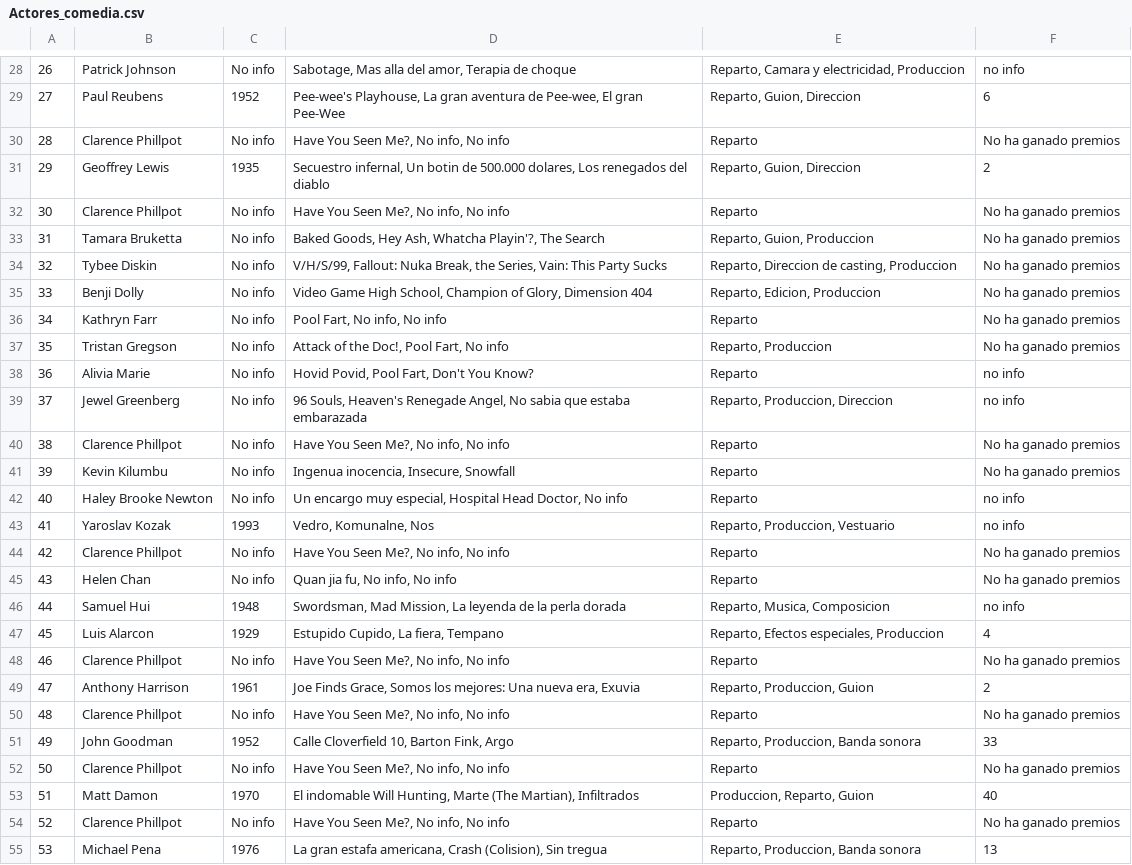
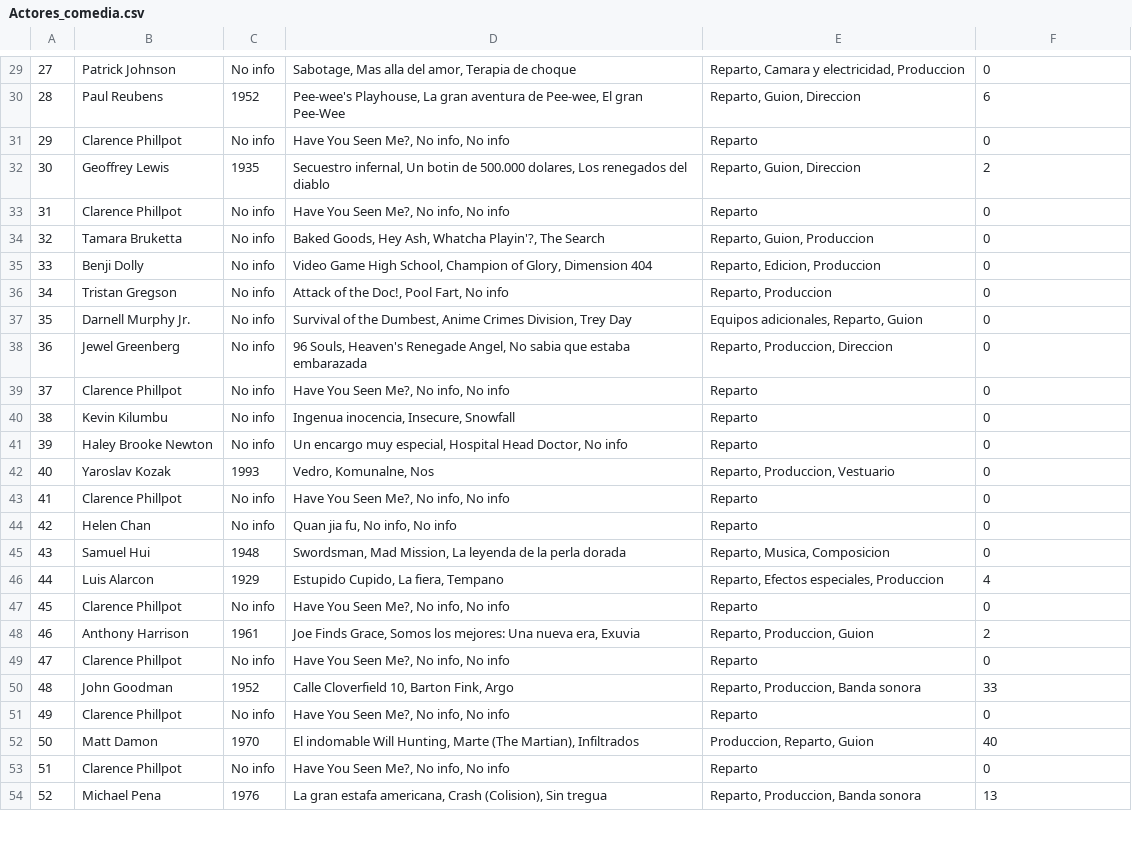
Before and after one commit to TaniaGraff/project-da-promo-angela-modulo-2, a CSV file: Actores_comedia.csv, drawn as a sheet; only a part is shown, gaps mark what is left out; removed rows and columns are numbered as before the commit, all else as after; the diff covers the shown part only; the diff names each change by its address in the sheet, - before the commit and + after, or states it on an @@ line.

```diff
--- a/Actores_comedia.csv
+++ b/Actores_comedia.csv
@@ column A renumbered between rows 7 and 87 @@
-F29: no info
+F29: 0
-F31: No ha ganado premios
+F31: 0
-F33:F34: No ha ganado premios
+F33:F34: 0
-row 34: 32 | Tybee Diskin | No info | V/H/S/99, Fallout: Nuka Break, the Series, Vain: This Party Sucks | Reparto, Direccion de casting, Produccion | No ha ganado premios
-F35: No ha ganado premios
+F35: 0
-row 36: 34 | Kathryn Farr | No info | Pool Fart, No info, No info | Reparto | No ha ganado premios
-F36: No ha ganado premios
+F36: 0
-row 38: 36 | Alivia Marie | No info | Hovid Povid, Pool Fart, Don't You Know? | Reparto | no info
+row 37: 35 | Darnell Murphy Jr. | No info | Survival of the Dumbest, Anime Crimes Division, Trey Day | Equipos adicionales, Reparto, Guion | 0
-F38: no info
+F38: 0
-F39:F40: No ha ganado premios
+F39:F40: 0
-F41:F42: no info
+F41:F42: 0
-F43:F44: No ha ganado premios
+F43:F44: 0
-F45: no info
+F45: 0
-F47: No ha ganado premios
+F47: 0
-F49: No ha ganado premios
+F49: 0
-F51: No ha ganado premios
+F51: 0
-F53: No ha ganado premios
+F53: 0
```
Also changed, not shown: 5 added rows, 5 removed rows and 56 edited cells elsewhere in this file, Actores_fantasia.csv, 2 other files.
